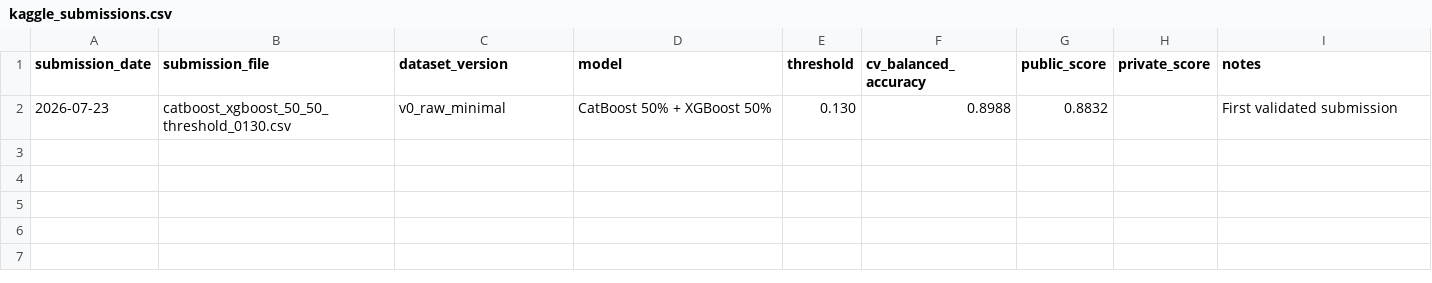
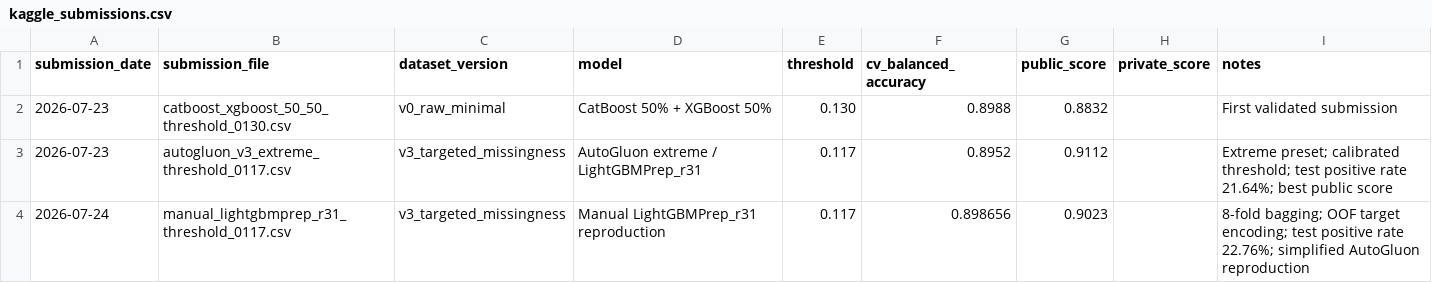
Before and after one commit to ayri77/neoversity-ml-final, a CSV file: docs/benchmarks/kaggle_submissions.csv, drawn as a sheet.

Commit message:
Add feature dataset experiments and Kaggle results

```diff
--- a/docs/benchmarks/kaggle_submissions.csv
+++ b/docs/benchmarks/kaggle_submissions.csv
@@ -2 +2,3 @@ submission_date,submission_file,dataset_version,model,threshold,cv_balanced_accu
 2026-07-23,catboost_xgboost_50_50_threshold_0130.csv,v0_raw_minimal,"CatBoost 50% + XGBoost 50%",0.130,0.8988,0.8832,,"First validated submission"
+2026-07-23,autogluon_v3_extreme_threshold_0117.csv,v3_targeted_missingness,"AutoGluon extreme / LightGBMPrep_r31",0.117,0.8952,0.9112,,"Extreme preset; calibrated threshold; test positive rate 21.64%; best public score"
+2026-07-24,manual_lightgbmprep_r31_threshold_0117.csv,v3_targeted_missingness,"Manual LightGBMPrep_r31 reproduction",0.117,0.898656,0.9023,,"8-fold bagging; OOF target encoding; test positive rate 22.76%; simplified AutoGluon reproduction"
```
Also changed, not shown: 4 other files.
